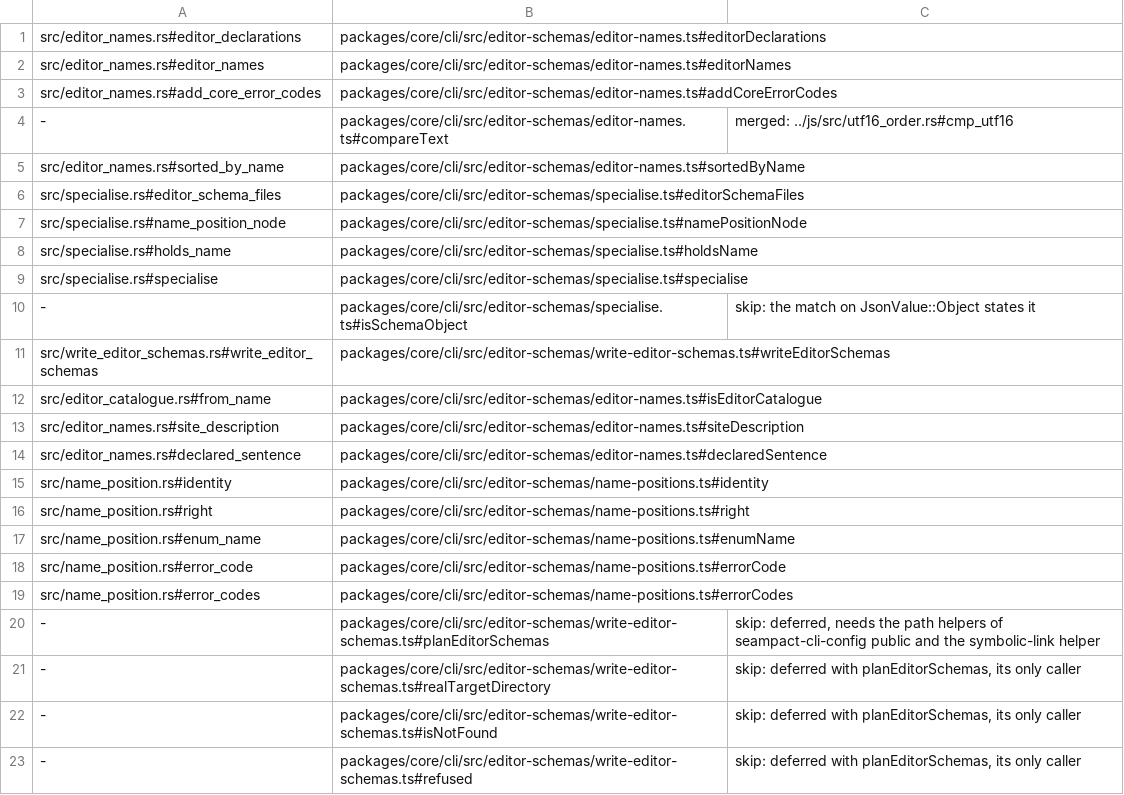
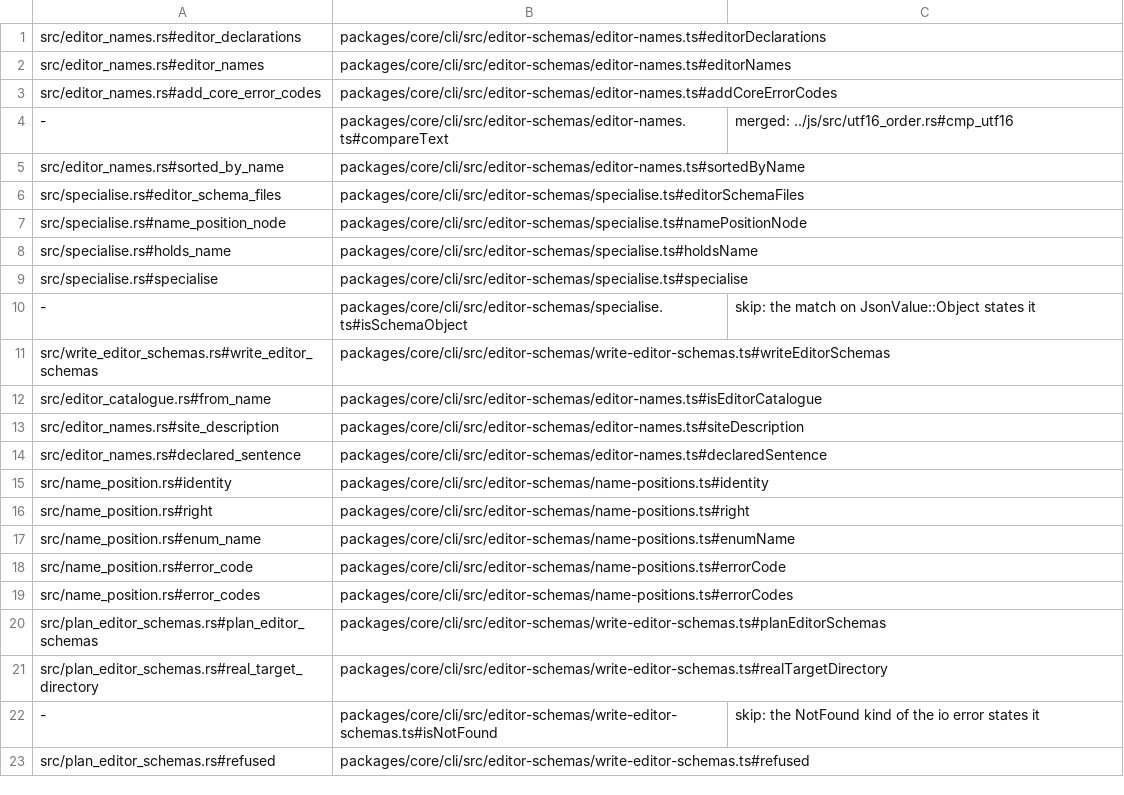
Before and after one commit to jubasse/seampact, a TSV file: crates/editor-schemas/trace.tsv, drawn as a sheet.

```diff
--- a/crates/editor-schemas/trace.tsv
+++ b/crates/editor-schemas/trace.tsv
@@ -19,5 +19,5 @@ src/name_position.rs#error_code	packages/core/cli/src/editor-schemas/name-positi
 src/name_position.rs#error_codes	packages/core/cli/src/editor-schemas/name-positions.ts#errorCodes
--	packages/core/cli/src/editor-schemas/write-editor-schemas.ts#planEditorSchemas	skip: deferred, needs the path helpers of seampact-cli-config public and the symbolic-link helper
--	packages/core/cli/src/editor-schemas/write-editor-schemas.ts#realTargetDirectory	skip: deferred with planEditorSchemas, its only caller
--	packages/core/cli/src/editor-schemas/write-editor-schemas.ts#isNotFound	skip: deferred with planEditorSchemas, its only caller
--	packages/core/cli/src/editor-schemas/write-editor-schemas.ts#refused	skip: deferred with planEditorSchemas, its only caller
+src/plan_editor_schemas.rs#plan_editor_schemas	packages/core/cli/src/editor-schemas/write-editor-schemas.ts#planEditorSchemas
+src/plan_editor_schemas.rs#real_target_directory	packages/core/cli/src/editor-schemas/write-editor-schemas.ts#realTargetDirectory
+-	packages/core/cli/src/editor-schemas/write-editor-schemas.ts#isNotFound	skip: the NotFound kind of the io error states it
+src/plan_editor_schemas.rs#refused	packages/core/cli/src/editor-schemas/write-editor-schemas.ts#refused
```
Also changed, not shown: crates/cli-config/trace.tsv, 11 other files.
